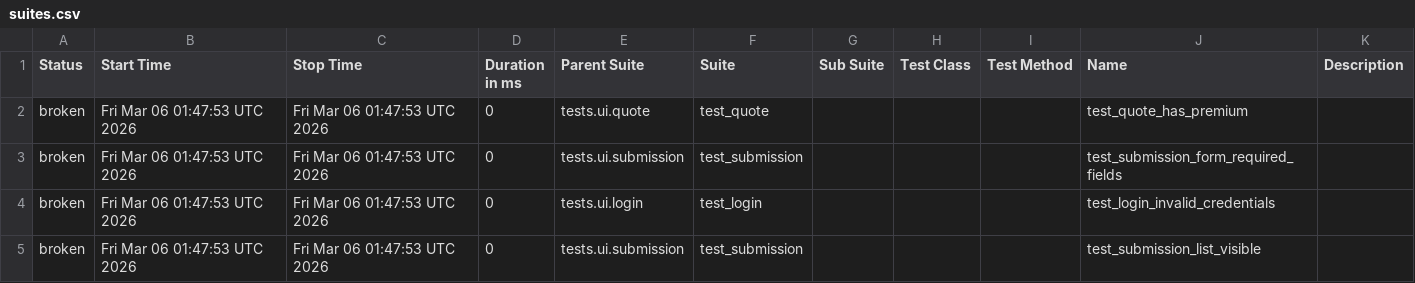
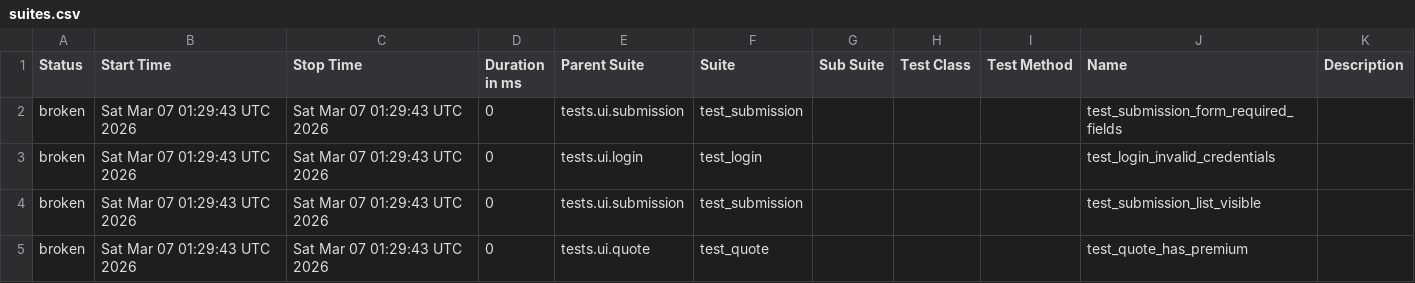
Before and after one commit to DilipAle/rng_ui_tests, a CSV file: agency-height/data/suites.csv, drawn as a sheet.

```diff
--- a/agency-height/data/suites.csv
+++ b/agency-height/data/suites.csv
@@ -1,5 +1,5 @@
 "Status","Start Time","Stop Time","Duration in ms","Parent Suite","Suite","Sub Suite","Test Class","Test Method","Name","Description"
-"broken","Fri Mar 06 01:47:53 UTC 2026","Fri Mar 06 01:47:53 UTC 2026","0","tests.ui.quote","test_quote","","","","test_quote_has_premium",""
-"broken","Fri Mar 06 01:47:53 UTC 2026","Fri Mar 06 01:47:53 UTC 2026","0","tests.ui.submission","test_submission","","","","test_submission_form_required_fields",""
-"broken","Fri Mar 06 01:47:53 UTC 2026","Fri Mar 06 01:47:53 UTC 2026","0","tests.ui.login","test_login","","","","test_login_invalid_credentials",""
-"broken","Fri Mar 06 01:47:53 UTC 2026","Fri Mar 06 01:47:53 UTC 2026","0","tests.ui.submission","test_submission","","","","test_submission_list_visible",""
+"broken","Sat Mar 07 01:29:43 UTC 2026","Sat Mar 07 01:29:43 UTC 2026","0","tests.ui.submission","test_submission","","","","test_submission_form_required_fields",""
+"broken","Sat Mar 07 01:29:43 UTC 2026","Sat Mar 07 01:29:43 UTC 2026","0","tests.ui.login","test_login","","","","test_login_invalid_credentials",""
+"broken","Sat Mar 07 01:29:43 UTC 2026","Sat Mar 07 01:29:43 UTC 2026","0","tests.ui.submission","test_submission","","","","test_submission_list_visible",""
+"broken","Sat Mar 07 01:29:43 UTC 2026","Sat Mar 07 01:29:43 UTC 2026","0","tests.ui.quote","test_quote","","","","test_quote_has_premium",""
```
Also changed, not shown: 25 other files.
